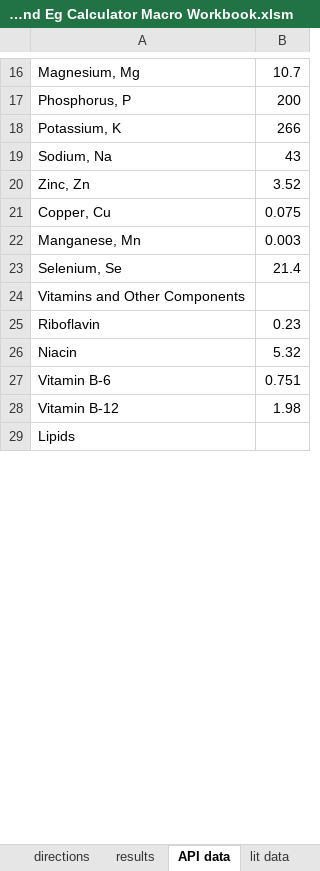
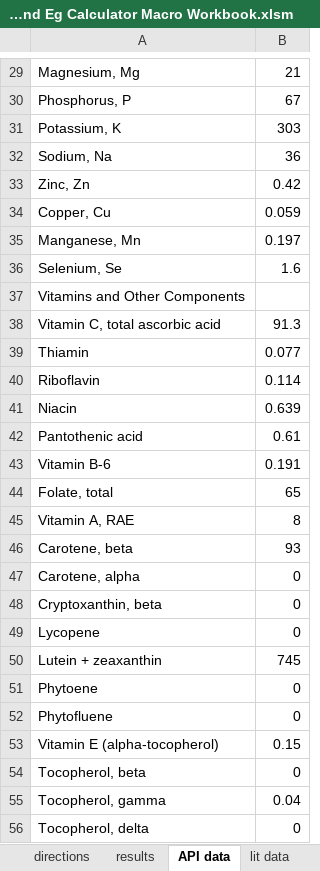
Before and after one commit to tldavi25/Food-COD-and-Eg-Calculator, an Excel workbook: Food COD and Eg Calculator Macro Workbook.xlsm, sheet API data, drawn as a sheet; only a part is shown, gaps mark what is left out; the shorter side is filled out with more unchanged rows; values as stored, in another font and other column widths than the file's, no borders; removed rows and columns are numbered as before the commit, all else as after; the diff covers the shown part only; the diff names each change by its address in the sheet, - before the commit and + after, or states it on an @@ line.

```diff
--- a/Food COD and Eg Calculator Macro Workbook.xlsm (sheet API data)
+++ b/Food COD and Eg Calculator Macro Workbook.xlsm (sheet API data)
-B29: 10.7
+B29: 21
-B30: 200
+B30: 67
-B31: 266
+B31: 303
-B32: 43
+B32: 36
-B33: 3.52
+B33: 0.42
-B34: 0.075
+B34: 0.059
-B35: 0.003
+B35: 0.197
-B36: 21.4
+B36: 1.6
+row 38: Vitamin C, total ascorbic acid | 91.3
+row 39: Thiamin | 0.077
-B40: 0.23
+B40: 0.114
-B41: 5.32
+B41: 0.639
+row 42: Pantothenic acid | 0.61
-B43: 0.751
+B43: 0.191
-row 28: Vitamin B-12 | 1.98
+row 44: Folate, total | 65
+row 45: Vitamin A, RAE | 8
+row 46: Carotene, beta | 93
+row 47: Carotene, alpha | 0
+row 48: Cryptoxanthin, beta | 0
+row 49: Lycopene | 0
+row 50: Lutein + zeaxanthin | 745
+row 51: Phytoene | 0
+row 52: Phytofluene | 0
+row 53: Vitamin E (alpha-tocopherol) | 0.15
+row 54: Tocopherol, beta | 0
+row 55: Tocopherol, gamma | 0.04
+row 56: Tocopherol, delta | 0
```
Also changed, not shown: 45 added rows, 17 removed rows and 37 edited cells elsewhere in this sheet, sheet calc mol & energy data, sheet results, sheet directions, 1 other file.
